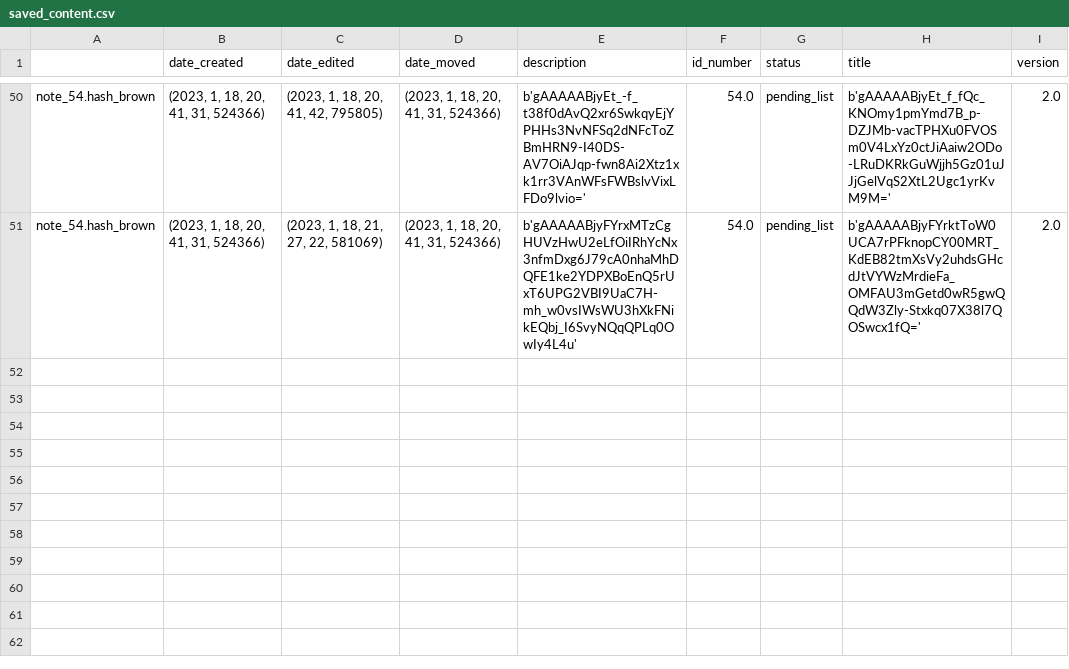
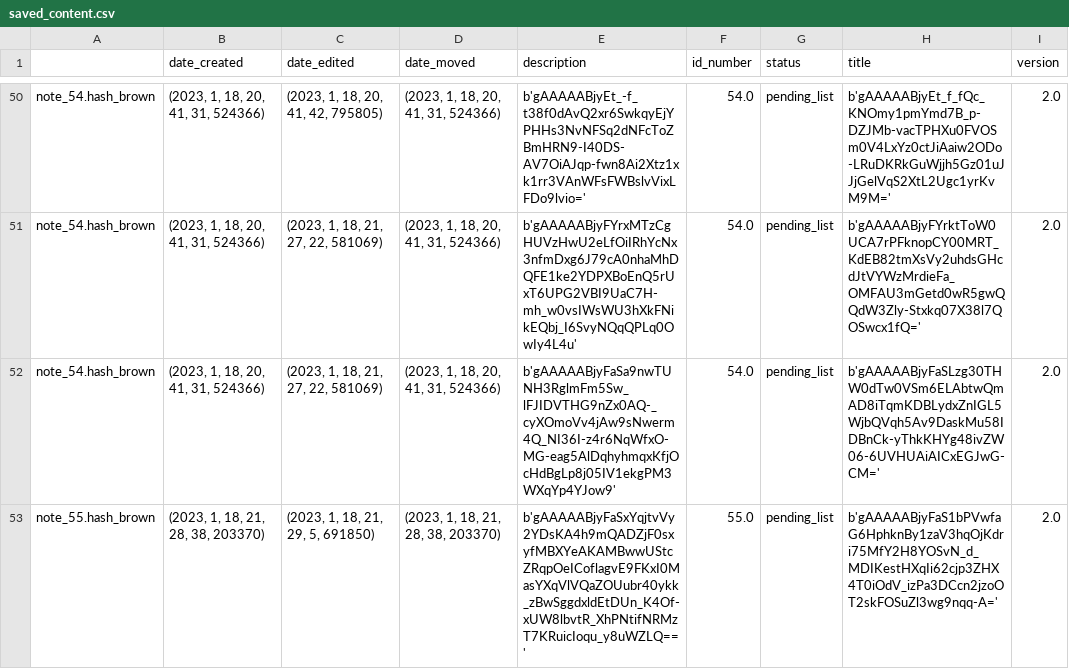
Before and after one commit to Mazchoo/ToDoQt, a CSV file: SavedToDo/saved_content.csv, drawn as a sheet; only a part is shown, gaps mark what is left out; the diff names each change by its address in the sheet, - before the commit and + after, or states it on an @@ line.

Commit message:
Updated ToDo items

```diff
--- a/SavedToDo/saved_content.csv
+++ b/SavedToDo/saved_content.csv
+row 52: note_54.hash_brown | (2023, 1, 18, 20, 41, 31, 524366) | (2023, 1, 18, 21, 27, 22, 581069) | (2023, 1, 18, 20, 41, 31, 524366) | b'gAAAAABjyFaSa9nwTUNH3RglmFm5Sw_lFJIDVTHG9nZx0AQ-_cyXOmoVv4jAw9sNwerm4Q_NI36I-z4r6NqWfxO-MG-eag5AlDqhyhmqxKfjOcHdBgLp8j05IV1ekgPM3WXqYp4YJow9' | 54.0 | pending_list | b'gAAAAABjyFaSLzg30THW0dTw0VSm6ELAbtwQmAD8iTqmKDBLydxZnIGL5WjbQVqh5Av9DaskMu58IDBnCk-yThkKHYg48ivZW06-6UVHUAiAICxEGJwG-CM=' | 2.0
+row 53: note_55.hash_brown | (2023, 1, 18, 21, 28, 38, 203370) | (2023, 1, 18, 21, 29, 5, 691850) | (2023, 1, 18, 21, 28, 38, 203370) | b'gAAAAABjyFaSxYqjtvVy2YDsKA4h9mQADZjF0sxyfMBXYeAKAMBwwUStcZRqpOeICoflagvE9FKxI0MasYXqVlVQaZOUubr40ykk_zBwSggdxldEtDUn_K4Of-xUW8lbvtR_XhPNtifNRMzT7KRuicIoqu_y8uWZLQ==' | 55.0 | pending_list | b'gAAAAABjyFaS1bPVwfaG6HphknBy1zaV3hqOjKdri75MfY2H8YOSvN_d_MDIKestHXqIi62cjp3ZHX4T0iOdV_izPa3DCcn2jzoOT2skFOSuZl3wg9nqq-A=' | 2.0
```
